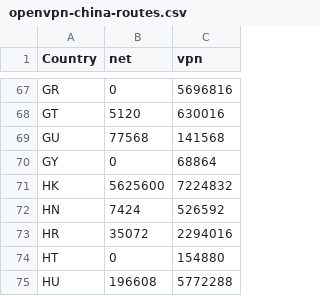
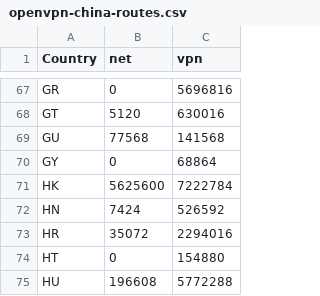
Before and after one commit to BluYous/bestroutetb-actions, a CSV file: openvpn-china-routes.csv, drawn as a sheet; only a part is shown, gaps mark what is left out; the diff covers the shown part only.

```diff
--- a/openvpn-china-routes.csv
+++ b/openvpn-china-routes.csv
@@ -70,3 +70,3 @@ GU,77568,141568
 GY,0,68864
-HK,5625600,7224832
+HK,5625600,7222784
 HN,7424,526592
```
Also changed, not shown: 23 edited cells elsewhere in this file.
